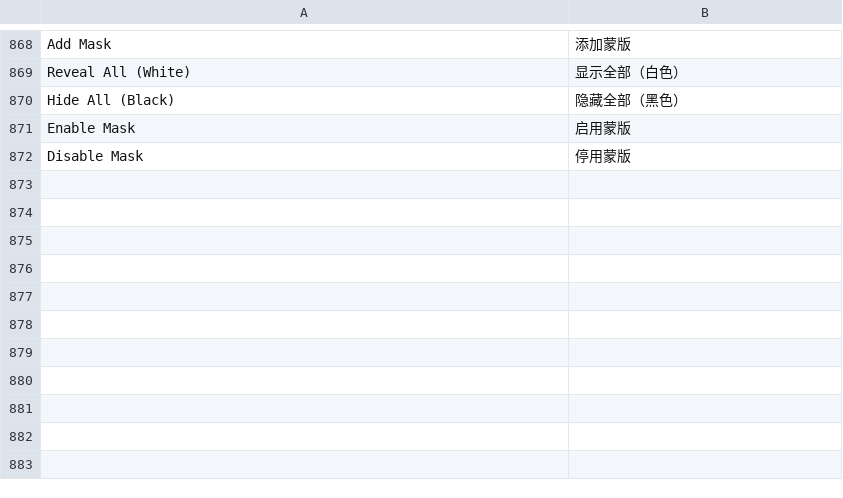
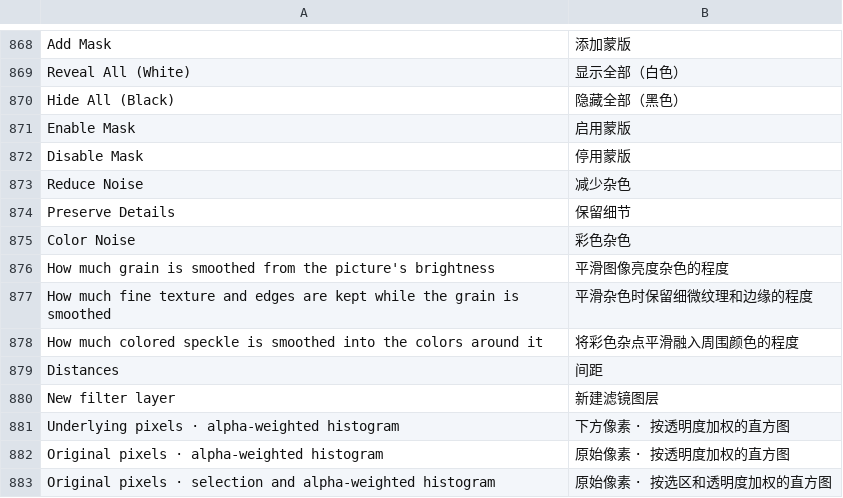
Before and after one commit to skyyzc/Compositor-ZH, a TSV file: translations/zh-Hans.tsv, drawn as a sheet; only a part is shown, gaps mark what is left out; the diff names each change by its address in the sheet, - before the commit and + after, or states it on an @@ line.

Commit message:
Localize Compositor 1.6.3 noise reduction and footer menus

```diff
--- a/translations/zh-Hans.tsv
+++ b/translations/zh-Hans.tsv
+row 873: Reduce Noise | 减少杂色
+row 874: Preserve Details | 保留细节
+row 875: Color Noise | 彩色杂色
+row 876: How much grain is smoothed from the picture's brightness | 平滑图像亮度杂色的程度
+row 877: How much fine texture and edges are kept while the grain is smoothed | 平滑杂色时保留细微纹理和边缘的程度
+row 878: How much colored speckle is smoothed into the colors around it | 将彩色杂点平滑融入周围颜色的程度
+row 879: Distances | 间距
+row 880: New filter layer | 新建滤镜图层
+row 881: Underlying pixels · alpha-weighted histogram | 下方像素 · 按透明度加权的直方图
+row 882: Original pixels · alpha-weighted histogram | 原始像素 · 按透明度加权的直方图
+row 883: Original pixels · selection and alpha-weighted histogram | 原始像素 · 按选区和透明度加权的直方图
```
Also changed, not shown: 4 other files.
